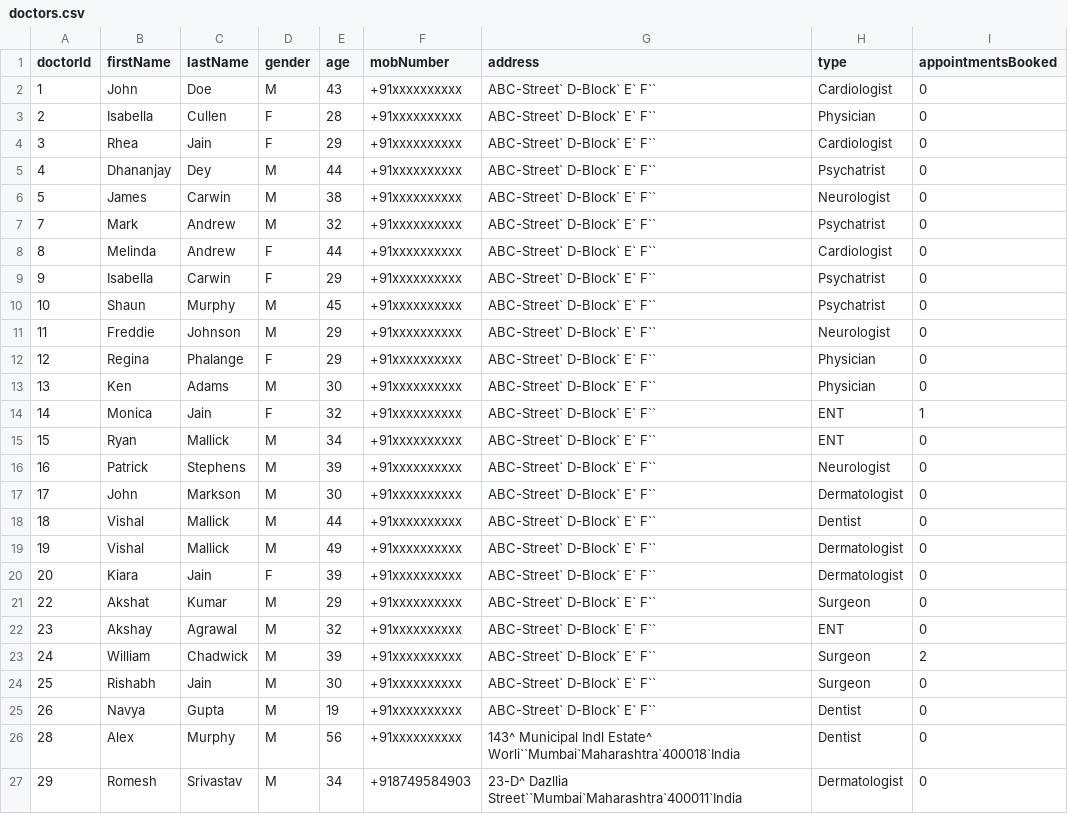
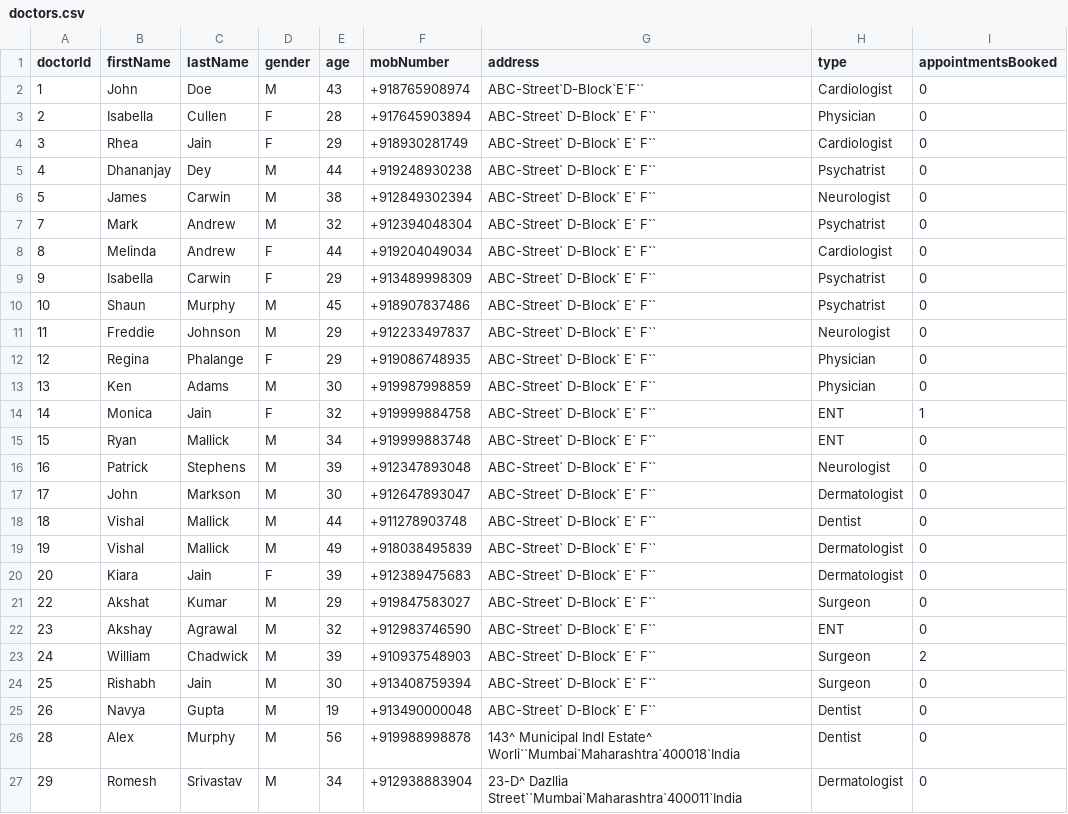
Before and after one commit to vector316/hospital-mng-system, a CSV file: data/doctors.csv, drawn as a sheet.

Commit message:
Update doctors.csv

```diff
--- a/data/doctors.csv
+++ b/data/doctors.csv
@@ -1,27 +1,27 @@
 doctorId,firstName,lastName,gender,age,mobNumber,address,type,appointmentsBooked
-1,John,Doe,M,43,+91xxxxxxxxxx,ABC-Street` D-Block` E` F``,Cardiologist,0
-2,Isabella,Cullen,F,28,+91xxxxxxxxxx,ABC-Street` D-Block` E` F``,Physician,0
-3,Rhea,Jain,F,29,+91xxxxxxxxxx,ABC-Street` D-Block` E` F``,Cardiologist,0
-4,Dhananjay,Dey,M,44,+91xxxxxxxxxx,ABC-Street` D-Block` E` F``,Psychatrist,0
-5,James,Carwin,M,38,+91xxxxxxxxxx,ABC-Street` D-Block` E` F``,Neurologist,0
-7,Mark,Andrew,M,32,+91xxxxxxxxxx,ABC-Street` D-Block` E` F``,Psychatrist,0
-8,Melinda,Andrew,F,44,+91xxxxxxxxxx,ABC-Street` D-Block` E` F``,Cardiologist,0
-9,Isabella,Carwin,F,29,+91xxxxxxxxxx,ABC-Street` D-Block` E` F``,Psychatrist,0
-10,Shaun,Murphy,M,45,+91xxxxxxxxxx,ABC-Street` D-Block` E` F``,Psychatrist,0
-11,Freddie,Johnson,M,29,+91xxxxxxxxxx,ABC-Street` D-Block` E` F``,Neurologist,0
-12,Regina,Phalange,F,29,+91xxxxxxxxxx,ABC-Street` D-Block` E` F``,Physician,0
-13,Ken,Adams,M,30,+91xxxxxxxxxx,ABC-Street` D-Block` E` F``,Physician,0
-14,Monica,Jain,F,32,+91xxxxxxxxxx,ABC-Street` D-Block` E` F``,ENT,1
-15,Ryan,Mallick,M,34,+91xxxxxxxxxx,ABC-Street` D-Block` E` F``,ENT,0
-16,Patrick,Stephens,M,39,+91xxxxxxxxxx,ABC-Street` D-Block` E` F``,Neurologist,0
-17,John,Markson,M,30,+91xxxxxxxxxx,ABC-Street` D-Block` E` F``,Dermatologist,0
-18,Vishal,Mallick,M,44,+91xxxxxxxxxx,ABC-Street` D-Block` E` F``,Dentist,0
-19,Vishal,Mallick,M,49,+91xxxxxxxxxx,ABC-Street` D-Block` E` F``,Dermatologist,0
-20,Kiara,Jain,F,39,+91xxxxxxxxxx,ABC-Street` D-Block` E` F``,Dermatologist,0
-22,Akshat,Kumar,M,29,+91xxxxxxxxxx,ABC-Street` D-Block` E` F``,Surgeon,0
-23,Akshay,Agrawal,M,32,+91xxxxxxxxxx,ABC-Street` D-Block` E` F``,ENT,0
-24,William,Chadwick,M,39,+91xxxxxxxxxx,ABC-Street` D-Block` E` F``,Surgeon,2
-25,Rishabh,Jain,M,30,+91xxxxxxxxxx,ABC-Street` D-Block` E` F``,Surgeon,0
-26,Navya,Gupta,M,19,+91xxxxxxxxxx,ABC-Street` D-Block` E` F``,Dentist,0
-28,Alex,Murphy,M,56,+91xxxxxxxxxx,143^ Municipal Indl Estate^ Worli``Mumbai`Maharashtra`400018`India,Dentist,0
-29,Romesh,Srivastav,M,34,+918749584903,23-D^ Dazllia Street``Mumbai`Maharashtra`400011`India,Dermatologist,0
+1,John,Doe,M,43,+918765908974,ABC-Street`D-Block`E`F``,Cardiologist,0
+2,Isabella,Cullen,F,28,+917645903894,ABC-Street` D-Block` E` F``,Physician,0
+3,Rhea,Jain,F,29,+918930281749,ABC-Street` D-Block` E` F``,Cardiologist,0
+4,Dhananjay,Dey,M,44,+919248930238,ABC-Street` D-Block` E` F``,Psychatrist,0
+5,James,Carwin,M,38,+912849302394,ABC-Street` D-Block` E` F``,Neurologist,0
+7,Mark,Andrew,M,32,+912394048304,ABC-Street` D-Block` E` F``,Psychatrist,0
+8,Melinda,Andrew,F,44,+919204049034,ABC-Street` D-Block` E` F``,Cardiologist,0
+9,Isabella,Carwin,F,29,+913489998309,ABC-Street` D-Block` E` F``,Psychatrist,0
+10,Shaun,Murphy,M,45,+918907837486,ABC-Street` D-Block` E` F``,Psychatrist,0
+11,Freddie,Johnson,M,29,+912233497837,ABC-Street` D-Block` E` F``,Neurologist,0
+12,Regina,Phalange,F,29,+919086748935,ABC-Street` D-Block` E` F``,Physician,0
+13,Ken,Adams,M,30,+919987998859,ABC-Street` D-Block` E` F``,Physician,0
+14,Monica,Jain,F,32,+919999884758,ABC-Street` D-Block` E` F``,ENT,1
+15,Ryan,Mallick,M,34,+919999883748,ABC-Street` D-Block` E` F``,ENT,0
+16,Patrick,Stephens,M,39,+912347893048,ABC-Street` D-Block` E` F``,Neurologist,0
+17,John,Markson,M,30,+912647893047,ABC-Street` D-Block` E` F``,Dermatologist,0
+18,Vishal,Mallick,M,44,+911278903748,ABC-Street` D-Block` E` F``,Dentist,0
+19,Vishal,Mallick,M,49,+918038495839,ABC-Street` D-Block` E` F``,Dermatologist,0
+20,Kiara,Jain,F,39,+912389475683,ABC-Street` D-Block` E` F``,Dermatologist,0
+22,Akshat,Kumar,M,29,+919847583027,ABC-Street` D-Block` E` F``,Surgeon,0
+23,Akshay,Agrawal,M,32,+912983746590,ABC-Street` D-Block` E` F``,ENT,0
+24,William,Chadwick,M,39,+910937548903,ABC-Street` D-Block` E` F``,Surgeon,2
+25,Rishabh,Jain,M,30,+913408759394,ABC-Street` D-Block` E` F``,Surgeon,0
+26,Navya,Gupta,M,19,+913490000048,ABC-Street` D-Block` E` F``,Dentist,0
+28,Alex,Murphy,M,56,+919988998878,143^ Municipal Indl Estate^ Worli``Mumbai`Maharashtra`400018`India,Dentist,0
+29,Romesh,Srivastav,M,34,+912938883904,23-D^ Dazllia Street``Mumbai`Maharashtra`400011`India,Dermatologist,0
```
